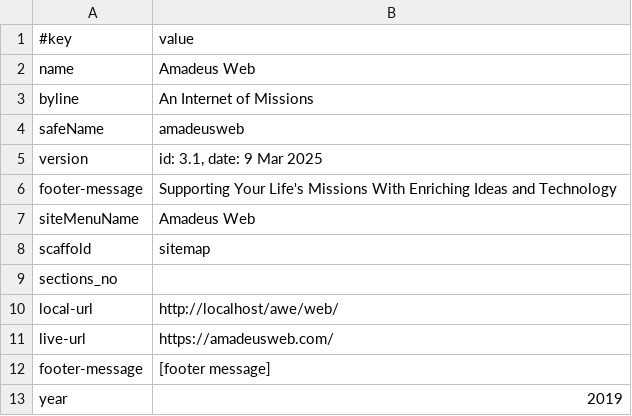
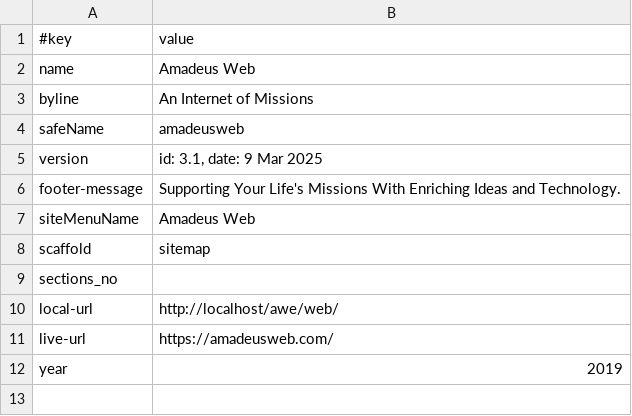
Before and after one commit to AmadeusWebInAction/web, a TSV file: data/site.tsv, drawn as a sheet.

```diff
--- a/data/site.tsv
+++ b/data/site.tsv
@@ -5,3 +5,3 @@ safeName	amadeusweb
 version	id: 3.1, date: 9 Mar 2025
-footer-message	Supporting Your Life's Missions With Enriching Ideas and Technology
+footer-message	Supporting Your Life's Missions With Enriching Ideas and Technology.
 siteMenuName	Amadeus Web
@@ -11,3 +11,2 @@ local-url	http://localhost/awe/web/
 live-url	https://amadeusweb.com/
-footer-message	[footer message]
 year	2019
```
Also changed, not shown: 1 other file.
